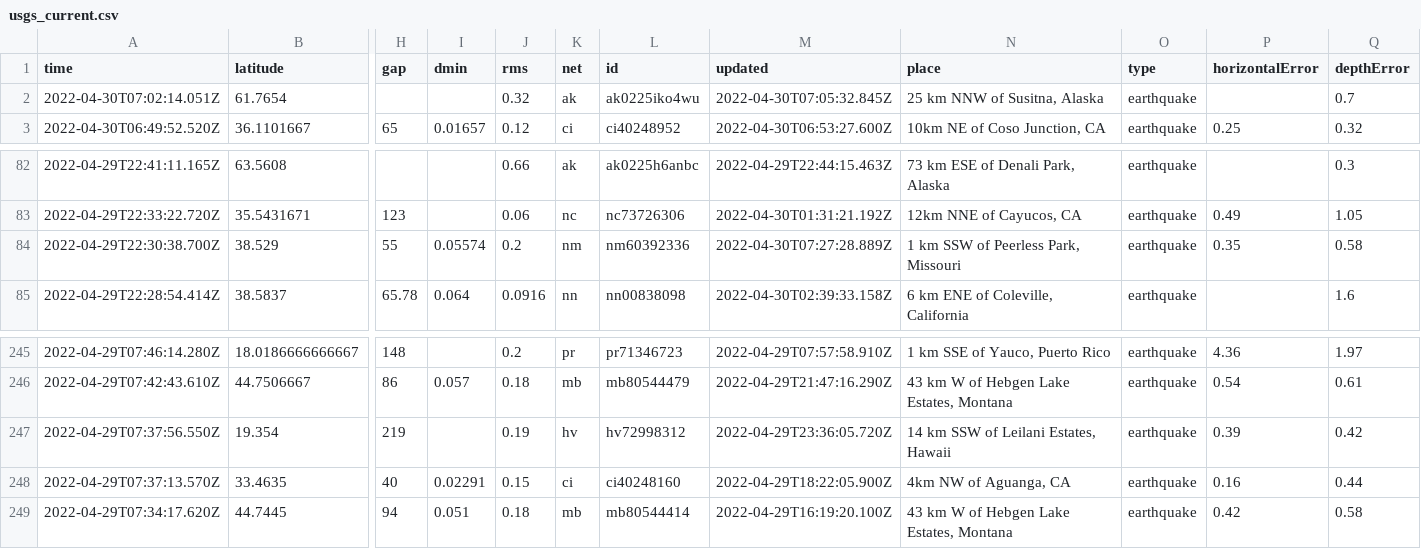
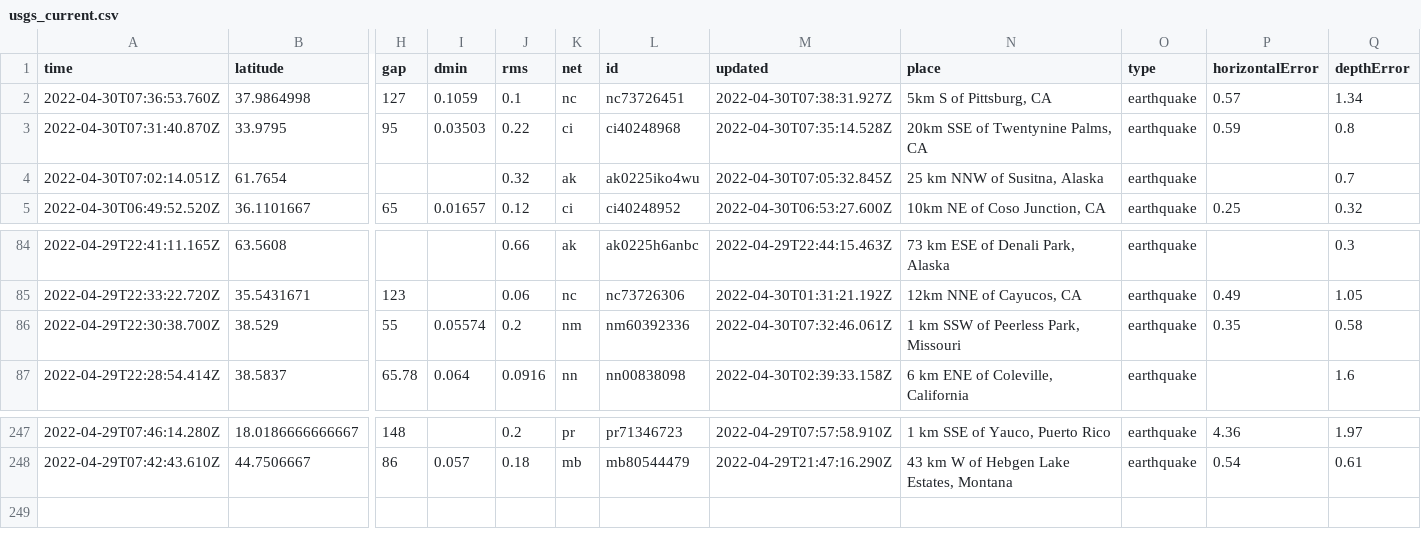
Before and after one commit to melfronczek/my-data-robot, a CSV file: usgs_current.csv, drawn as a sheet; only a part is shown, gaps mark what is left out; removed rows and columns are numbered as before the commit, all else as after; rows hold the shown columns only; the diff names each change by its address in the sheet, - before the commit and + after, or states it on an @@ line.

```diff
--- a/usgs_current.csv
+++ b/usgs_current.csv
+row 2: 2022-04-30T07:36:53.760Z | 37.9864998 | 127 | 0.1059 | 0.1 | nc | nc73726451 | 2022-04-30T07:38:31.927Z | 5km S of Pittsburg, CA | earthquake | 0.57 | 1.34
+row 3: 2022-04-30T07:31:40.870Z | 33.9795 | 95 | 0.03503 | 0.22 | ci | ci40248968 | 2022-04-30T07:35:14.528Z | 20km SSE of Twentynine Palms, CA | earthquake | 0.59 | 0.8
-M86 (updated): 2022-04-30T07:27:28.889Z
+M86 (updated): 2022-04-30T07:32:46.061Z
-row 247: 2022-04-29T07:37:56.550Z | 19.354 | 219 |  | 0.19 | hv | hv72998312 | 2022-04-29T23:36:05.720Z | 14 km SSW of Leilani Estates, Hawaii | earthquake | 0.39 | 0.42
-row 248: 2022-04-29T07:37:13.570Z | 33.4635 | 40 | 0.02291 | 0.15 | ci | ci40248160 | 2022-04-29T18:22:05.900Z | 4km NW of Aguanga, CA | earthquake | 0.16 | 0.44
-row 249: 2022-04-29T07:34:17.620Z | 44.7445 | 94 | 0.051 | 0.18 | mb | mb80544414 | 2022-04-29T16:19:20.100Z | 43 km W of Hebgen Lake Estates, Montana | earthquake | 0.42 | 0.58
```
